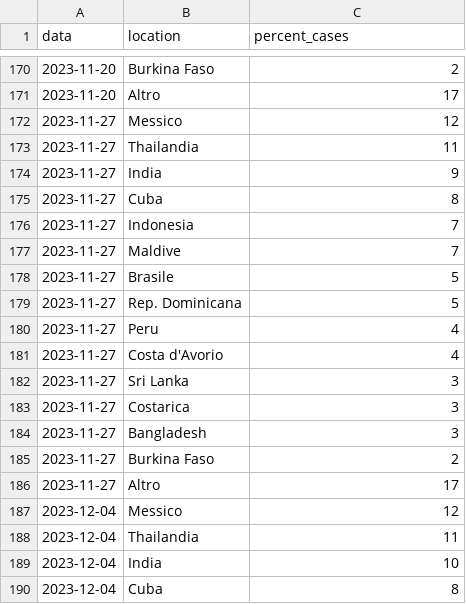
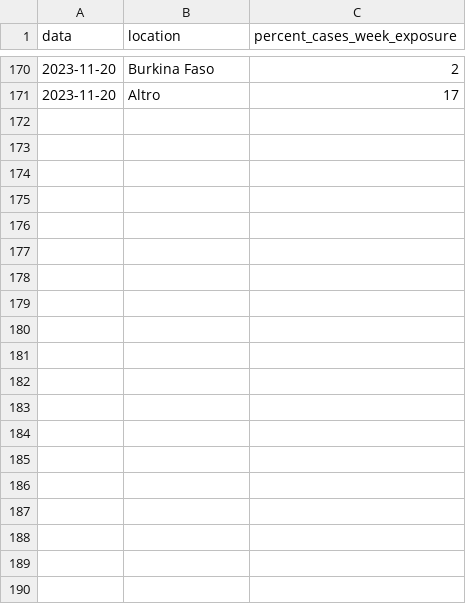
Before and after one commit to fbranda/dengue, a CSV file: surveillance/2023/dengue-ita-location-exposure-2023.csv, drawn as a sheet; only a part is shown, gaps mark what is left out; the diff covers the shown part only.

```diff
--- a/surveillance/2023/dengue-ita-location-exposure-2023.csv
+++ b/surveillance/2023/dengue-ita-location-exposure-2023.csv
@@ -1 +1 @@
-"data","location","percent_cases"
+"data","location","percent_cases_week_exposure"
@@ -171,20 +171 @@
 2023-11-20,"Altro",17
-2023-11-27,"Messico",12
-2023-11-27,"Thailandia",11
-2023-11-27,"India",9
-2023-11-27,"Cuba",8
-2023-11-27,"Indonesia",7
-2023-11-27,"Maldive",7
-2023-11-27,"Brasile",5
-2023-11-27,"Rep. Dominicana",5
-2023-11-27,"Peru",4
-2023-11-27,"Costa d'Avorio",4
-2023-11-27,"Sri Lanka",3
-2023-11-27,"Costarica",3
-2023-11-27,"Bangladesh",3
-2023-11-27,"Burkina Faso",2
-2023-11-27,"Altro",17
-2023-12-04,"Messico",12
-2023-12-04,"Thailandia",11
-2023-12-04,"India",10
-2023-12-04,"Cuba",8
```
Also changed, not shown: 26 removed rows elsewhere in this file, surveillance/2023/dengue-ita-2023.csv, surveillance/2023/dengue-ita-age-2023.csv, 1 other file.
